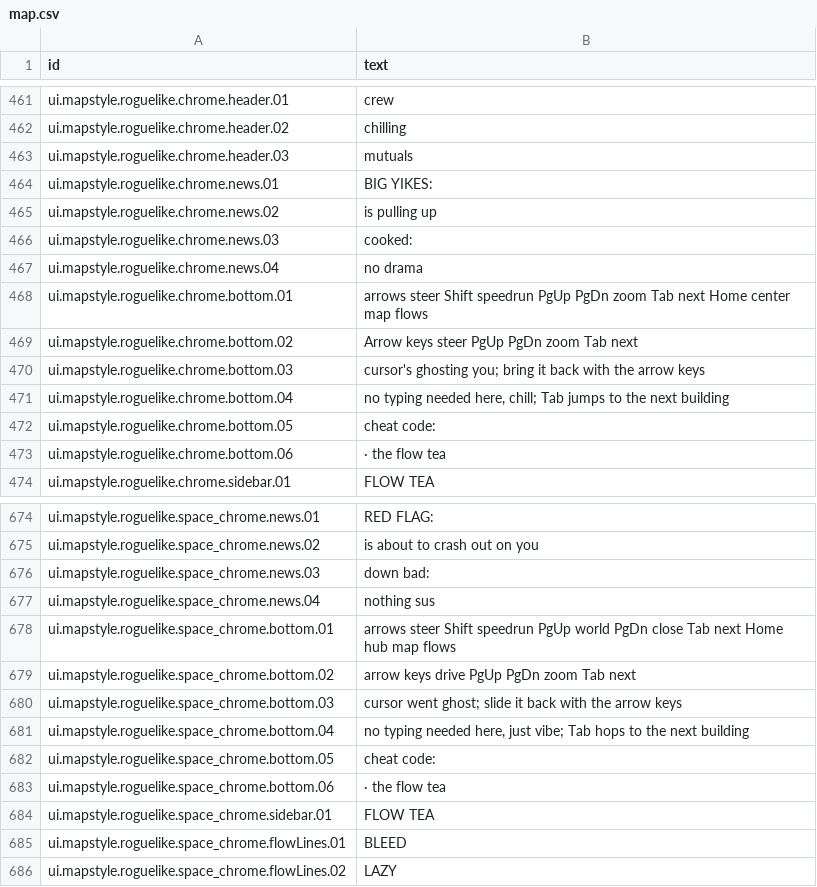
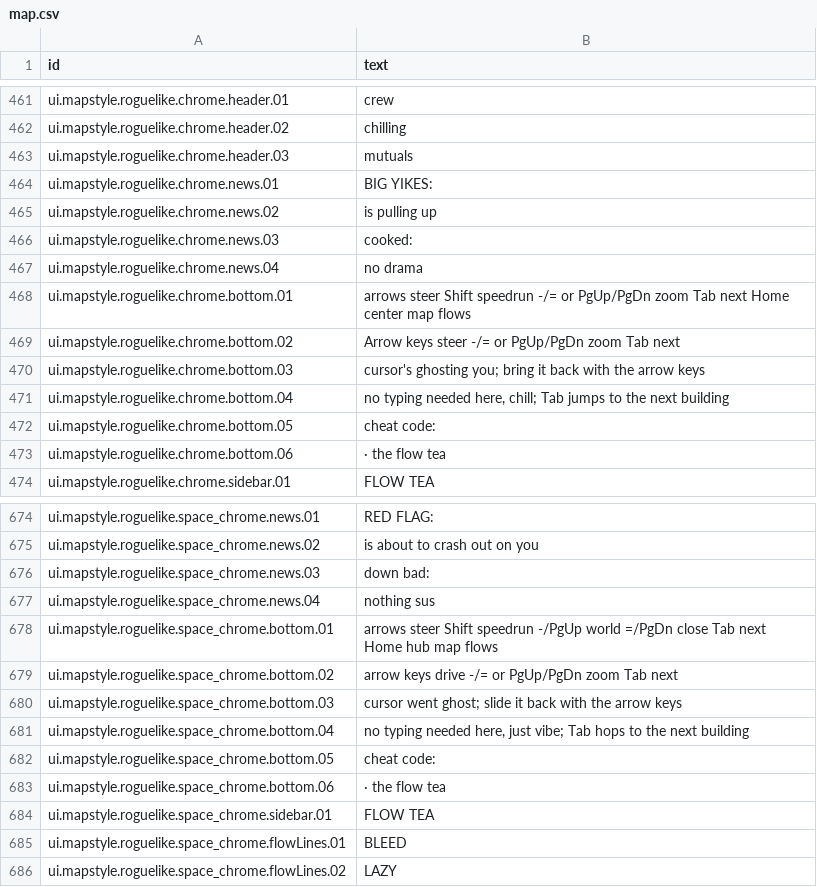
Before and after one commit to espresso20/ageforge, a CSV file: words/vibe/map.csv, drawn as a sheet; only a part is shown, gaps mark what is left out.

Commit message:
feat(keys): Option+arrows are PgUp/PgDn/Home/End, and - = zoom the roguelike map
A MacBook has no Page or Home/End keys and Fn+arrows often scroll the
terminal instead. One translation ahead of every panel (ui/mac_keys.go)
turns Alt+Up/Down into PgUp/PgDn and Alt+Left/Right into Home/End; ESC b
and ESC f (Apple Terminal's Option+Left/Right) do the same while the
prompt is empty, so word jumps in a typed line survive. The Map's + - = _
now zoom the roguelike too, not only the skyline. Hints, help rows and
VibeMode script lines follow.

```diff
--- a/words/vibe/map.csv
+++ b/words/vibe/map.csv
@@ -467,4 +467,4 @@ ui.mapstyle.roguelike.chrome.news.03,cooked:
 ui.mapstyle.roguelike.chrome.news.04,no drama
-ui.mapstyle.roguelike.chrome.bottom.01,arrows steer  Shift speedrun  PgUp PgDn zoom  Tab next  Home center  map flows
-ui.mapstyle.roguelike.chrome.bottom.02,Arrow keys steer  PgUp PgDn zoom  Tab next
+ui.mapstyle.roguelike.chrome.bottom.01,arrows steer  Shift speedrun  -/= or PgUp/PgDn zoom  Tab next  Home center  map flows
+ui.mapstyle.roguelike.chrome.bottom.02,Arrow keys steer  -/= or PgUp/PgDn zoom  Tab next
 ui.mapstyle.roguelike.chrome.bottom.03,cursor's ghosting you; bring it back with the arrow keys
@@ -677,4 +677,4 @@ ui.mapstyle.roguelike.space_chrome.news.03,down bad:
 ui.mapstyle.roguelike.space_chrome.news.04,nothing sus
-ui.mapstyle.roguelike.space_chrome.bottom.01,arrows steer  Shift speedrun  PgUp world  PgDn close  Tab next  Home hub  map flows
-ui.mapstyle.roguelike.space_chrome.bottom.02,arrow keys drive  PgUp PgDn zoom  Tab next
+ui.mapstyle.roguelike.space_chrome.bottom.01,arrows steer  Shift speedrun  -/PgUp world  =/PgDn close  Tab next  Home hub  map flows
+ui.mapstyle.roguelike.space_chrome.bottom.02,arrow keys drive  -/= or PgUp/PgDn zoom  Tab next
 ui.mapstyle.roguelike.space_chrome.bottom.03,cursor went ghost; slide it back with the arrow keys
```
Also changed, not shown: words/vibe/screens-and-help.csv, 13 other files.
